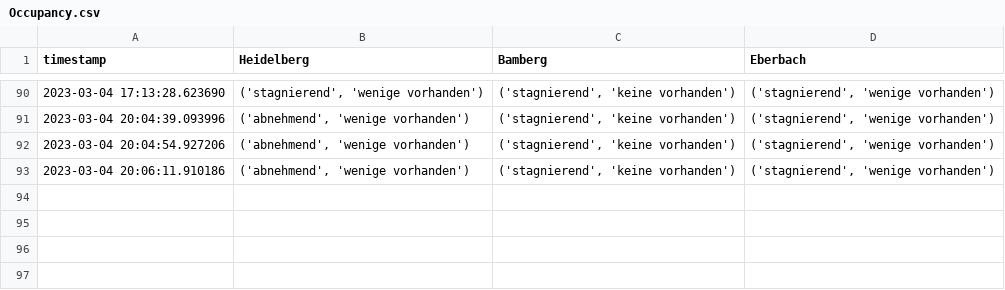
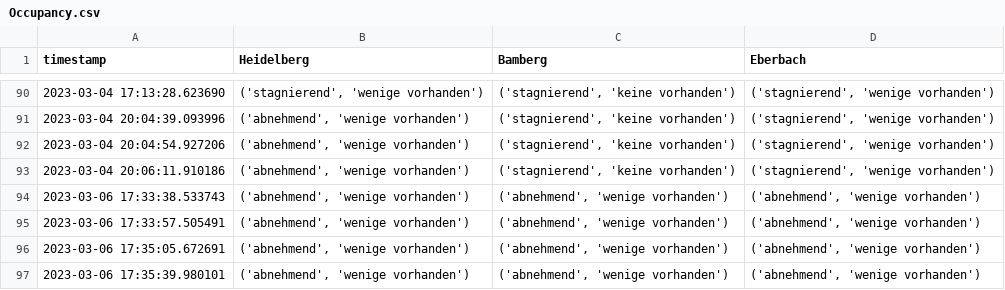
Before and after one commit to PuR-Dashboard/Dashboard, a CSV file: Data/Occupancy.csv, drawn as a sheet; only a part is shown, gaps mark what is left out.

```diff
--- a/Data/Occupancy.csv
+++ b/Data/Occupancy.csv
@@ -93 +93,5 @@ timestamp,Heidelberg,Bamberg,Eberbach
 2023-03-04 20:06:11.910186,"('abnehmend', 'wenige vorhanden')","('stagnierend', 'keine vorhanden')","('stagnierend', 'wenige vorhanden')"
+2023-03-06 17:33:38.533743,"('abnehmend', 'wenige vorhanden')","('abnehmend', 'wenige vorhanden')","('abnehmend', 'wenige vorhanden')"
+2023-03-06 17:33:57.505491,"('abnehmend', 'wenige vorhanden')","('abnehmend', 'wenige vorhanden')","('abnehmend', 'wenige vorhanden')"
+2023-03-06 17:35:05.672691,"('abnehmend', 'wenige vorhanden')","('abnehmend', 'wenige vorhanden')","('abnehmend', 'wenige vorhanden')"
+2023-03-06 17:35:39.980101,"('abnehmend', 'wenige vorhanden')","('abnehmend', 'wenige vorhanden')","('abnehmend', 'wenige vorhanden')"
```
Also changed, not shown: 2 other files.
